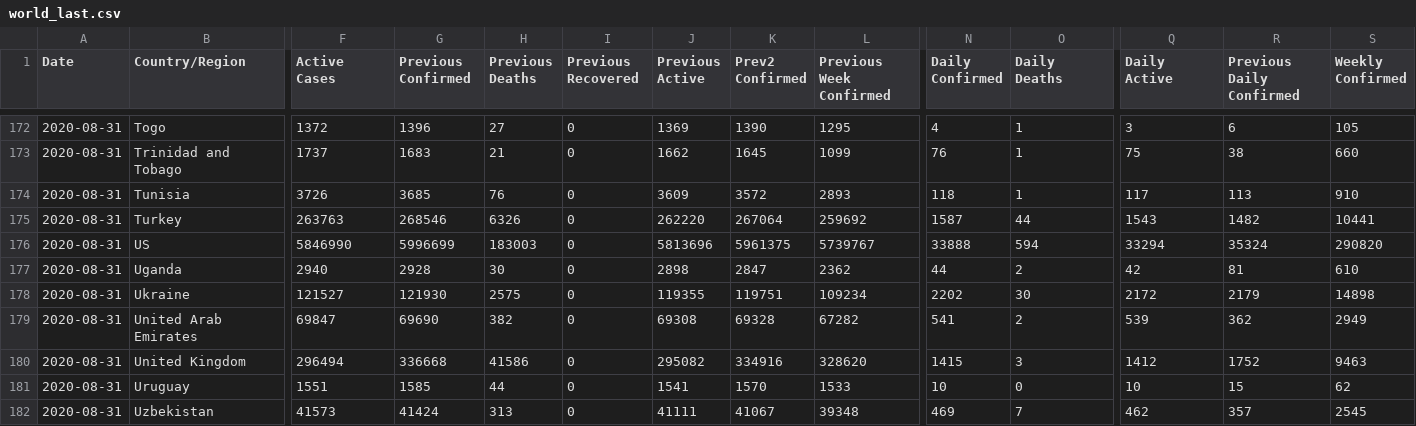
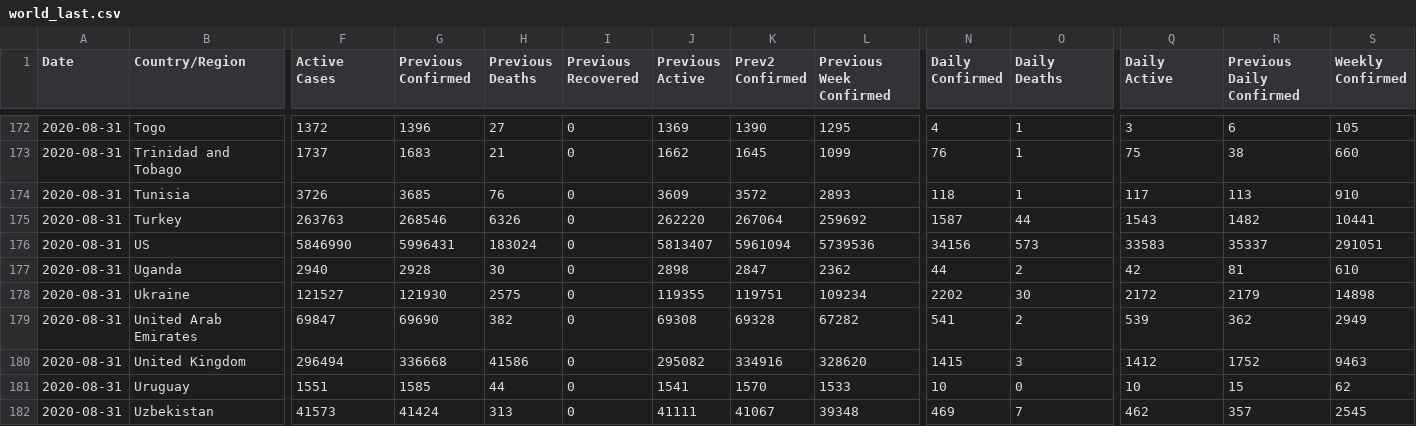
Before and after one commit to fmossott/COVID19-US, a CSV file: data/world_last.csv, drawn as a sheet; only a part is shown, gaps mark what is left out; the diff names each change by its address in the sheet, - before the commit and + after, or states it on an @@ line.

```diff
--- a/data/world_last.csv
+++ b/data/world_last.csv
-G176 (Previous Confirmed): 5996699
+G176 (Previous Confirmed): 5996431
-H176 (Previous Deaths): 183003
+H176 (Previous Deaths): 183024
-J176 (Previous Active): 5813696
+J176 (Previous Active): 5813407
-K176 (Prev2 Confirmed): 5961375
+K176 (Prev2 Confirmed): 5961094
-L176 (Previous Week Confirmed): 5739767
+L176 (Previous Week Confirmed): 5739536
-N176 (Daily Confirmed): 33888
+N176 (Daily Confirmed): 34156
-O176 (Daily Deaths): 594
+O176 (Daily Deaths): 573
-Q176 (Daily Active): 33294
+Q176 (Daily Active): 33583
-R176 (Previous Daily Confirmed): 35324
+R176 (Previous Daily Confirmed): 35337
-S176 (Weekly Confirmed): 290820
+S176 (Weekly Confirmed): 291051
```
Also changed, not shown: 2 other files.
